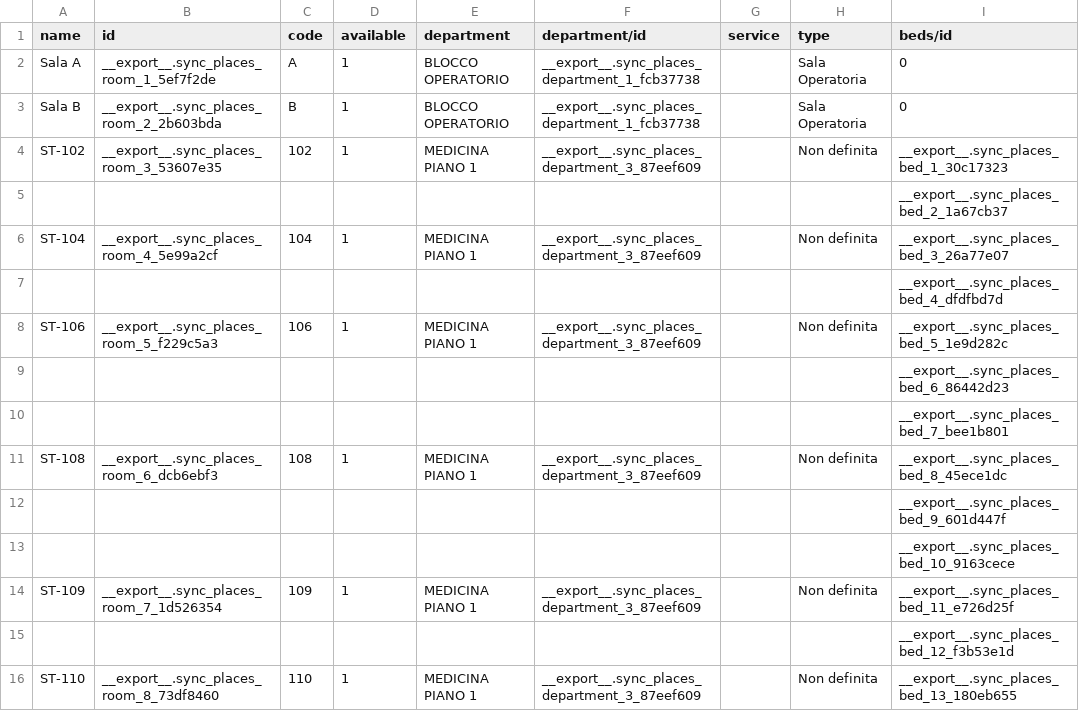
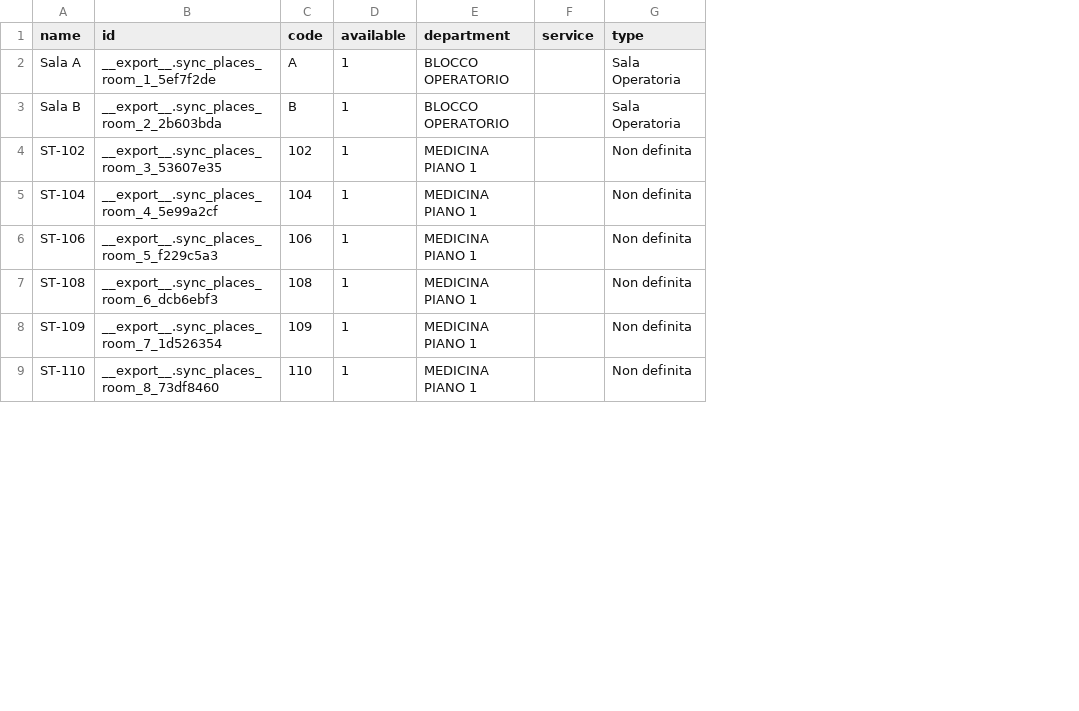
Before and after one commit to lonardogio/odoo_csv_import, a CSV file: tests_igea/tosend/6_sync_places.room.csv, drawn as a sheet; only a part is shown; removed rows and columns are numbered as before the commit, all else as after; the diff covers the shown part only; the diff names each change by its address in the sheet, - before the commit and + after, or states it on an @@ line.

Commit message:
villa igea scaricamento e caricamento OK

```diff
--- a/tests_igea/tosend/6_sync_places.room.csv
+++ b/tests_igea/tosend/6_sync_places.room.csv
-column F (department/id), rows 2-4: __export__.sync_places_department_1_fcb37738 | __export__.sync_places_department_1_fcb37738 | __export__.sync_places_department_3_87eef609; row 6: __export__.sync_places_department_3_87eef609; row 8: __export__.sync_places_department_3_87eef609; row 11: __export__.sync_places_department_3_87eef609; row 14: __export__.sync_places_department_3_87eef609; row 16: __export__.sync_places_department_3_87eef609
-column I (beds/id), rows 2-4: 0 | 0 | __export__.sync_places_bed_1_30c17323; row 6: __export__.sync_places_bed_3_26a77e07; row 8: __export__.sync_places_bed_5_1e9d282c; row 11: __export__.sync_places_bed_8_45ece1dc; row 14: __export__.sync_places_bed_11_e726d25f; row 16: __export__.sync_places_bed_13_180eb655
-row 5:  |  |  |  |  |  |  |  | __export__.sync_places_bed_2_1a67cb37
-row 7:  |  |  |  |  |  |  |  | __export__.sync_places_bed_4_dfdfbd7d
-row 9:  |  |  |  |  |  |  |  | __export__.sync_places_bed_6_86442d23
-row 10:  |  |  |  |  |  |  |  | __export__.sync_places_bed_7_bee1b801
-row 12:  |  |  |  |  |  |  |  | __export__.sync_places_bed_9_601d447f
-row 13:  |  |  |  |  |  |  |  | __export__.sync_places_bed_10_9163cece
-row 15:  |  |  |  |  |  |  |  | __export__.sync_places_bed_12_f3b53e1d
```
Also changed, not shown: 26 removed rows elsewhere in this file, tests_igea/tosend/12_sync_employee.doctor.csv, tests_igea/tosend/2_sync_structure.organisational_unit.csv, 33 other files.
